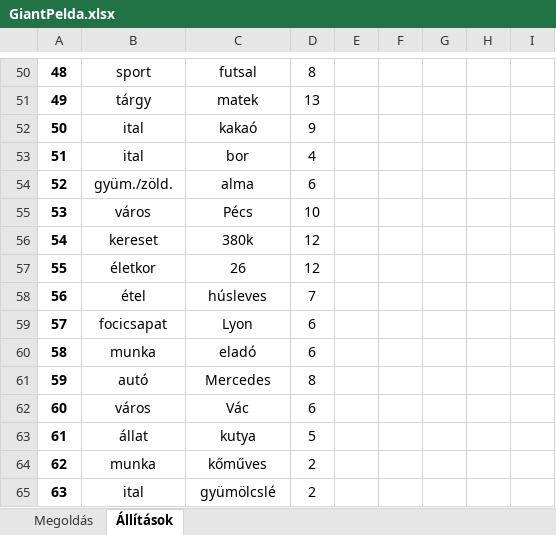
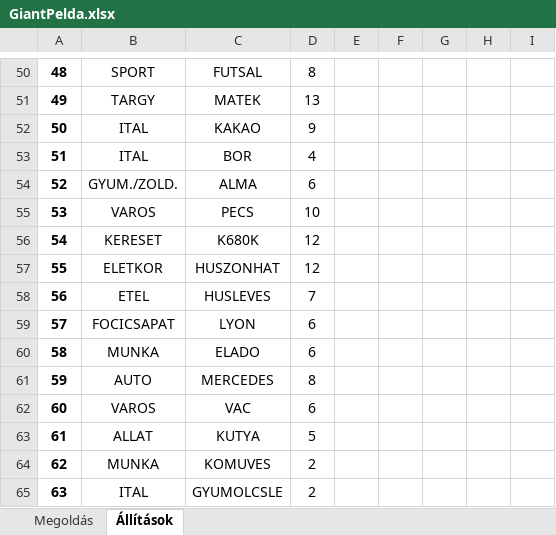
Before and after one commit to Teaching-projects/SZE-Peku221b, an Excel workbook: GA_POC/GiantPelda.xlsx, sheet Állítások, drawn as a sheet; only a part is shown, gaps mark what is left out; values as stored, in another font and other column widths than the file's, no borders; the diff covers the shown part only; the diff names each change by its address in the sheet, - before the commit and + after, or states it on an @@ line.

```diff
--- a/GA_POC/GiantPelda.xlsx (sheet Állítások)
+++ b/GA_POC/GiantPelda.xlsx (sheet Állítások)
-B50: sport
+B50: SPORT
-C50: futsal
+C50: FUTSAL
-B51: tárgy
+B51: TARGY
-C51: matek
+C51: MATEK
-B52:B53: ital
+B52:B53: ITAL
-C52: kakaó
+C52: KAKAO
-C53: bor
+C53: BOR
-B54: gyüm./zöld.
+B54: GYUM./ZOLD.
-C54: alma
+C54: ALMA
-B55: város
+B55: VAROS
-C55: Pécs
+C55: PECS
-B56: kereset
+B56: KERESET
-C56: 380k
+C56: K680K
-B57: életkor
+B57: ELETKOR
-C57: 26
+C57: HUSZONHAT
-B58: étel
+B58: ETEL
-C58: húsleves
+C58: HUSLEVES
-B59: focicsapat
+B59: FOCICSAPAT
-C59: Lyon
+C59: LYON
-B60: munka
+B60: MUNKA
-C60: eladó
+C60: ELADO
-B61: autó
+B61: AUTO
-C61: Mercedes
+C61: MERCEDES
-B62: város
+B62: VAROS
-C62: Vác
+C62: VAC
-B63: állat
+B63: ALLAT
-C63: kutya
+C63: KUTYA
-B64: munka
+B64: MUNKA
-C64: kőműves
+C64: KOMUVES
-B65: ital
+B65: ITAL
-C65: gyümölcslé
+C65: GYUMOLCSLE
```
Also changed, not shown: 6 added rows, 6 removed rows and 785 edited cells elsewhere in this sheet, sheet Megoldás.
